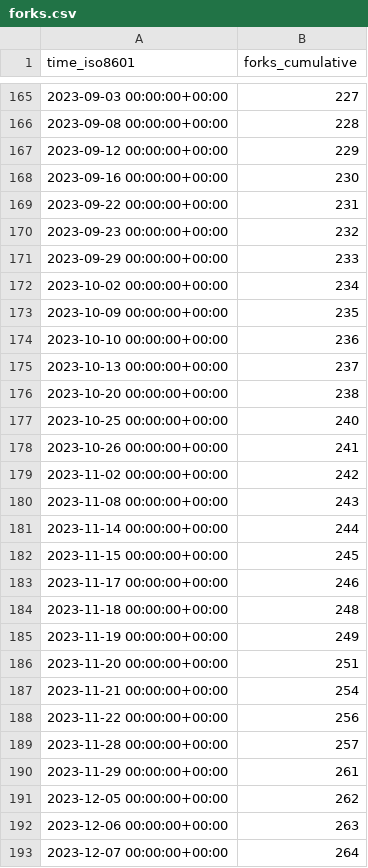
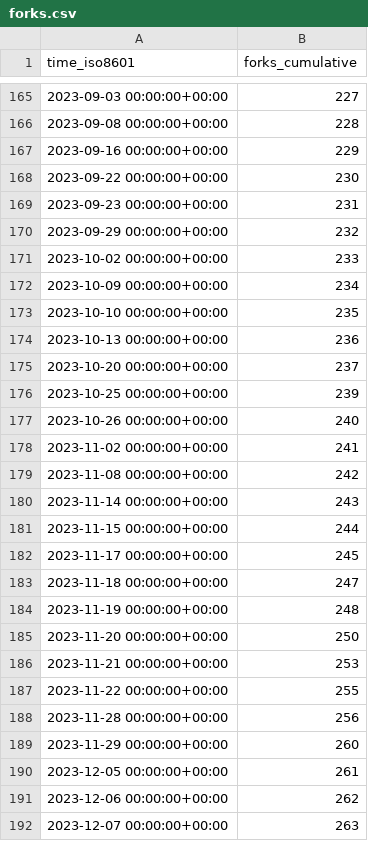
Before and after one commit to mathesar-foundation/mathesar, a CSV file: mathesar-foundation/mathesar/ghrs-data/forks.csv, drawn as a sheet; only a part is shown, gaps mark what is left out; the diff covers the shown part only.

```diff
--- a/mathesar-foundation/mathesar/ghrs-data/forks.csv
+++ b/mathesar-foundation/mathesar/ghrs-data/forks.csv
@@ -166,28 +166,27 @@ time_iso8601,forks_cumulative
 2023-09-08 00:00:00+00:00,228
-2023-09-12 00:00:00+00:00,229
-2023-09-16 00:00:00+00:00,230
-2023-09-22 00:00:00+00:00,231
-2023-09-23 00:00:00+00:00,232
-2023-09-29 00:00:00+00:00,233
-2023-10-02 00:00:00+00:00,234
-2023-10-09 00:00:00+00:00,235
-2023-10-10 00:00:00+00:00,236
-2023-10-13 00:00:00+00:00,237
-2023-10-20 00:00:00+00:00,238
-2023-10-25 00:00:00+00:00,240
-2023-10-26 00:00:00+00:00,241
-2023-11-02 00:00:00+00:00,242
-2023-11-08 00:00:00+00:00,243
-2023-11-14 00:00:00+00:00,244
-2023-11-15 00:00:00+00:00,245
-2023-11-17 00:00:00+00:00,246
-2023-11-18 00:00:00+00:00,248
-2023-11-19 00:00:00+00:00,249
-2023-11-20 00:00:00+00:00,251
-2023-11-21 00:00:00+00:00,254
-2023-11-22 00:00:00+00:00,256
-2023-11-28 00:00:00+00:00,257
-2023-11-29 00:00:00+00:00,261
-2023-12-05 00:00:00+00:00,262
-2023-12-06 00:00:00+00:00,263
-2023-12-07 00:00:00+00:00,264
+2023-09-16 00:00:00+00:00,229
+2023-09-22 00:00:00+00:00,230
+2023-09-23 00:00:00+00:00,231
+2023-09-29 00:00:00+00:00,232
+2023-10-02 00:00:00+00:00,233
+2023-10-09 00:00:00+00:00,234
+2023-10-10 00:00:00+00:00,235
+2023-10-13 00:00:00+00:00,236
+2023-10-20 00:00:00+00:00,237
+2023-10-25 00:00:00+00:00,239
+2023-10-26 00:00:00+00:00,240
+2023-11-02 00:00:00+00:00,241
+2023-11-08 00:00:00+00:00,242
+2023-11-14 00:00:00+00:00,243
+2023-11-15 00:00:00+00:00,244
+2023-11-17 00:00:00+00:00,245
+2023-11-18 00:00:00+00:00,247
+2023-11-19 00:00:00+00:00,248
+2023-11-20 00:00:00+00:00,250
+2023-11-21 00:00:00+00:00,253
+2023-11-22 00:00:00+00:00,255
+2023-11-28 00:00:00+00:00,256
+2023-11-29 00:00:00+00:00,260
+2023-12-05 00:00:00+00:00,261
+2023-12-06 00:00:00+00:00,262
+2023-12-07 00:00:00+00:00,263
```
Also changed, not shown: 1 removed row and 96 edited cells elsewhere in this file, mathesar-foundation/mathesar/ghrs-data/stargazers.csv.
